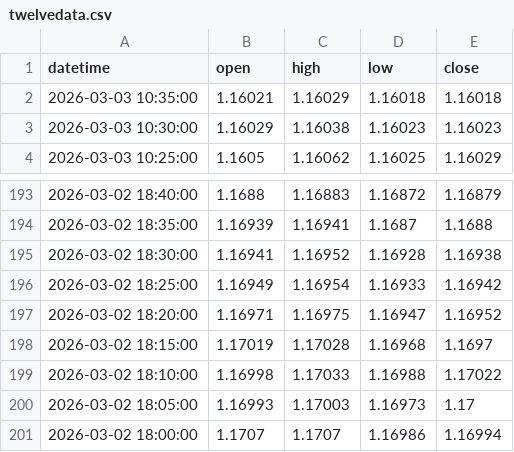
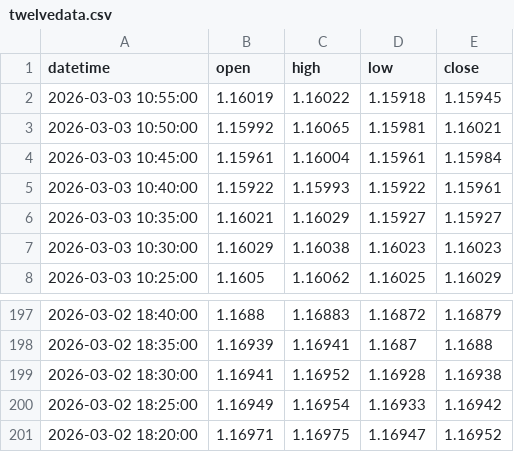
Before and after one commit to meryemmi2000-ui/eurusd-feeds, a CSV file: data/twelvedata.csv, drawn as a sheet; only a part is shown, gaps mark what is left out.

```diff
--- a/data/twelvedata.csv
+++ b/data/twelvedata.csv
@@ -1,3 +1,7 @@
 datetime;open;high;low;close
-2026-03-03 10:35:00;1.16021;1.16029;1.16018;1.16018
+2026-03-03 10:55:00;1.16019;1.16022;1.15918;1.15945
+2026-03-03 10:50:00;1.15992;1.16065;1.15981;1.16021
+2026-03-03 10:45:00;1.15961;1.16004;1.15961;1.15984
+2026-03-03 10:40:00;1.15922;1.15993;1.15922;1.15961
+2026-03-03 10:35:00;1.16021;1.16029;1.15927;1.15927
 2026-03-03 10:30:00;1.16029;1.16038;1.16023;1.16023
@@ -197,5 +201 @@ datetime;open;high;low;close
 2026-03-02 18:20:00;1.16971;1.16975;1.16947;1.16952
-2026-03-02 18:15:00;1.17019;1.17028;1.16968;1.1697
-2026-03-02 18:10:00;1.16998;1.17033;1.16988;1.17022
-2026-03-02 18:05:00;1.16993;1.17003;1.16973;1.17
-2026-03-02 18:00:00;1.1707;1.1707;1.16986;1.16994
```
Also changed, not shown: 1 other file.
